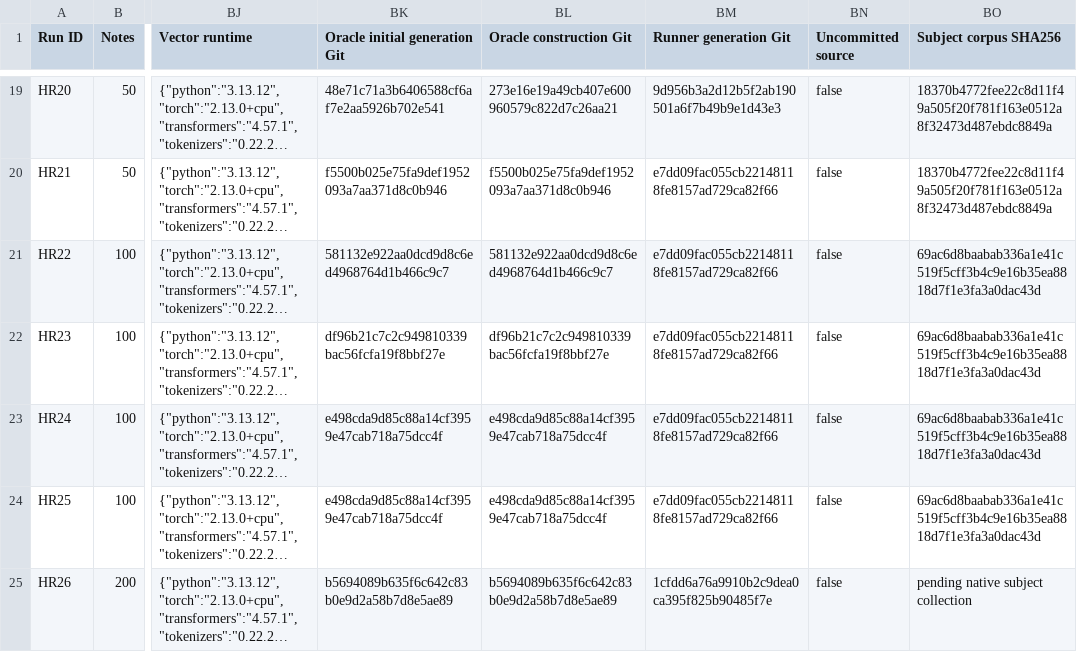
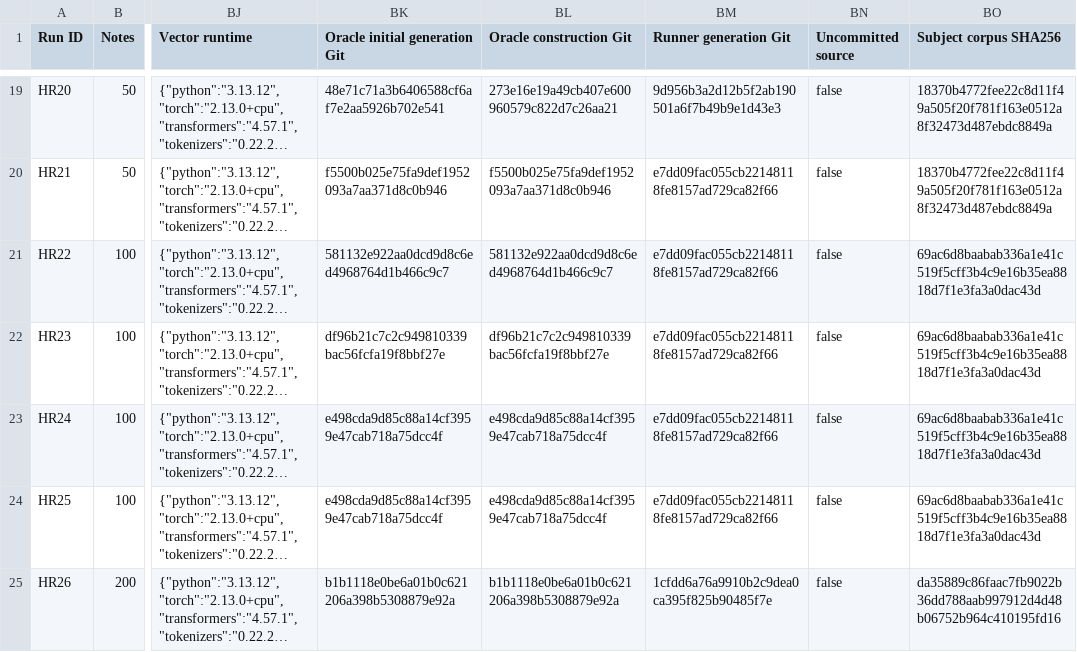
Before and after one commit to kernelkind/oracle-research, a CSV file: docs/recommendation-engine/hierarchy-parameters.csv, drawn as a sheet; only a part is shown, gaps mark what is left out; long unchanged cells end in …; the diff names each change by its address in the sheet, - before the commit and + after, or states it on an @@ line.

Commit message:
Record HR26 frozen source and current 200-note subject corpus
Pin the exact Oracle and runner commits and the native ASv6.100 collection
hash after successful music subject extraction.

```diff
--- a/docs/recommendation-engine/hierarchy-parameters.csv
+++ b/docs/recommendation-engine/hierarchy-parameters.csv
-BK25 (Oracle initial generation Git): b5694089b635f6c642c83b0e9d2a58b7d8e5ae89
+BK25 (Oracle initial generation Git): b1b1118e0be6a01b0c621206a398b5308879e92a
-BL25 (Oracle construction Git): b5694089b635f6c642c83b0e9d2a58b7d8e5ae89
+BL25 (Oracle construction Git): b1b1118e0be6a01b0c621206a398b5308879e92a
-BO25 (Subject corpus SHA256): pending native subject collection
+BO25 (Subject corpus SHA256): da35889c86faac7fb9022b36dd788aab997912d4d48b06752b964c410195fd16
```
Also changed, not shown: 1 other file.
